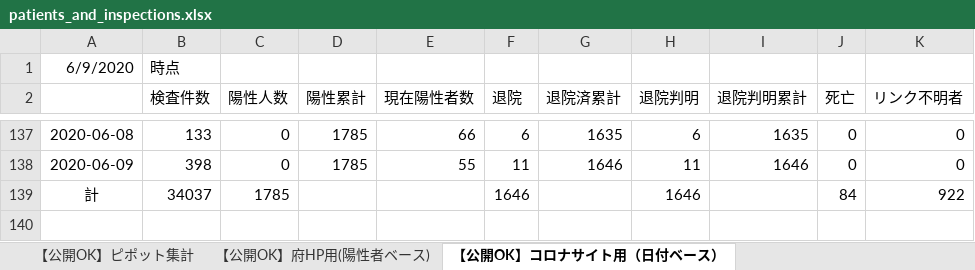
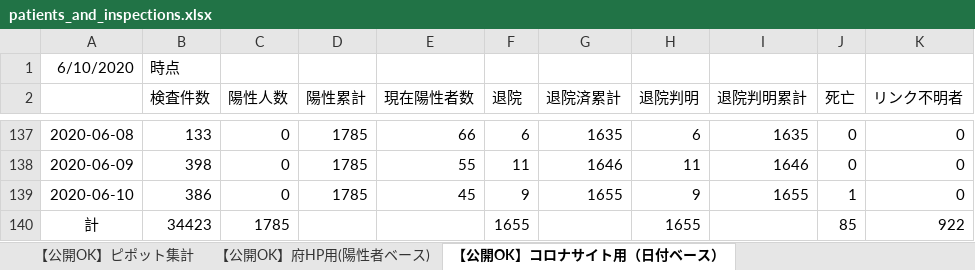
Before and after one commit to y-chan/covid19-tokyo, an Excel workbook: data/patients_and_inspections.xlsx, sheet 【公開OK】コロナサイト用（日付ベース）, drawn as a sheet; only a part is shown, gaps mark what is left out; values as stored, in another font and other column widths than the file's, no borders; addresses are those after the commit; the diff names each change by its address in the sheet, - before the commit and + after, or states it on an @@ line.

```diff
--- a/data/patients_and_inspections.xlsx (sheet 【公開OK】コロナサイト用（日付ベース）)
+++ b/data/patients_and_inspections.xlsx (sheet 【公開OK】コロナサイト用（日付ベース）)
-A1: 6/9/2020
+A1: 6/10/2020
+row 139: 2020-06-10 | 386 | 0 | 1785 | 45 | 9 | 1655 | 9 | 1655 | 1 | 0
-B140 (検査件数): 34037
+B140 (検査件数): 34423
-F140 (退院): 1646
+F140 (退院): 1655
-H140 (退院判明): 1646
+H140 (退院判明): 1655
-J140 (死亡): 84
+J140 (死亡): 85
```
Also changed, not shown: sheet 【公開OK】府HP用(陽性者ベース), sheet 【公開OK】ピポット集計, data/contacts1.xlsx, data/contacts2.xlsx, 1 other file.
